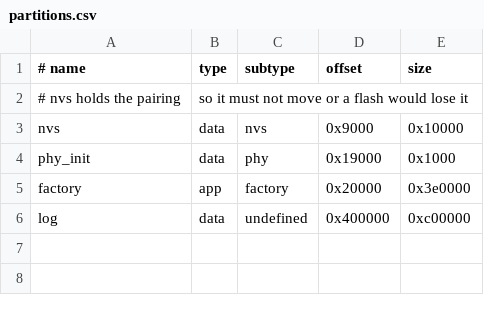
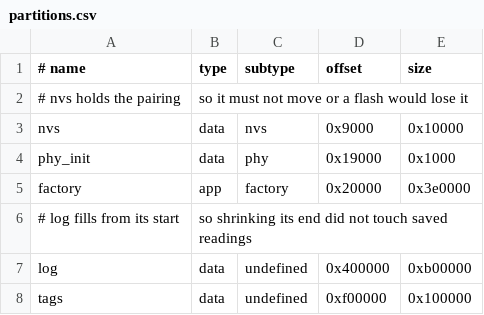
Before and after one commit to khimaros/nanodrip, a CSV file: firmware/partitions.csv, drawn as a sheet.

```diff
--- a/firmware/partitions.csv
+++ b/firmware/partitions.csv
@@ -5,2 +5,4 @@ phy_init, data, phy,       0x19000,  0x1000
 factory,  app,  factory,   0x20000,  0x3e0000
-log,      data, undefined, 0x400000, 0xc00000
+# log fills from its start, so shrinking its end did not touch saved readings
+log,      data, undefined, 0x400000, 0xb00000
+tags,     data, undefined, 0xf00000, 0x100000
```
Also changed, not shown: 15 other files.
